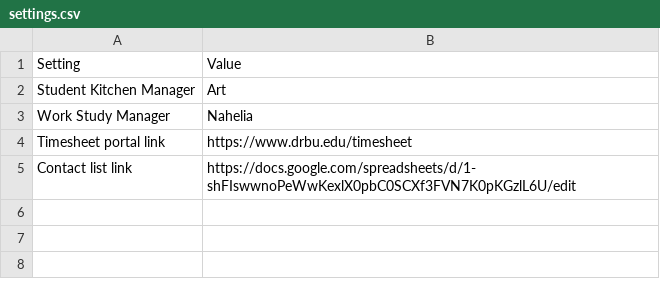
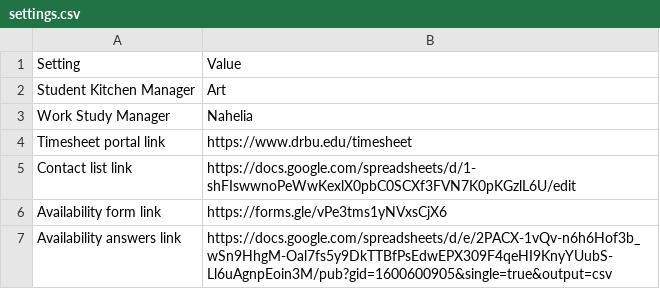
Before and after one commit to drbu-kitchen/kitchen_cleanup, a CSV file: settings.csv, drawn as a sheet; the diff names each change by its address in the sheet, - before the commit and + after, or states it on an @@ line.

```diff
--- a/settings.csv
+++ b/settings.csv
+row 6: Availability form link | https://forms.gle/vPe3tms1yNVxsCjX6
+row 7: Availability answers link | https://docs.google.com/spreadsheets/d/e/2PACX-1vQv-n6h6Hof3b_wSn9HhgM-Oal7fs5y9DkTTBfPsEdwEPX309F4qeHI9KnyYUubS-Ll6uAgnpEoin3M/pub?gid=1600600905&single=true&output=csv
```
Also changed, not shown: 13 other files.
